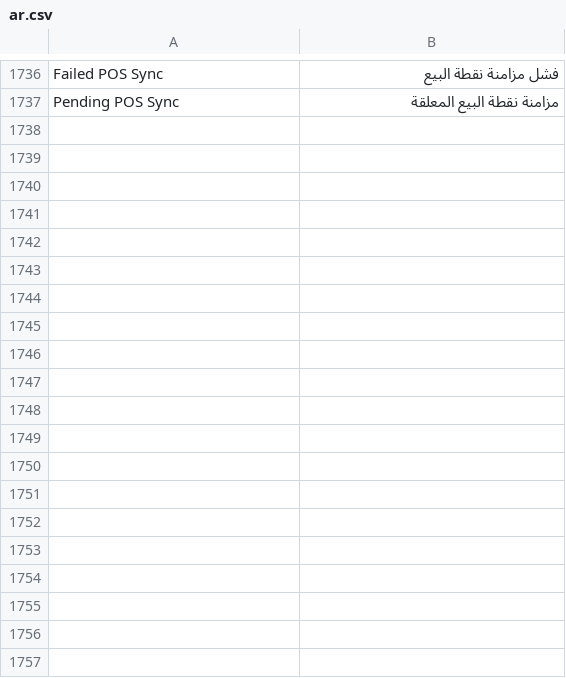
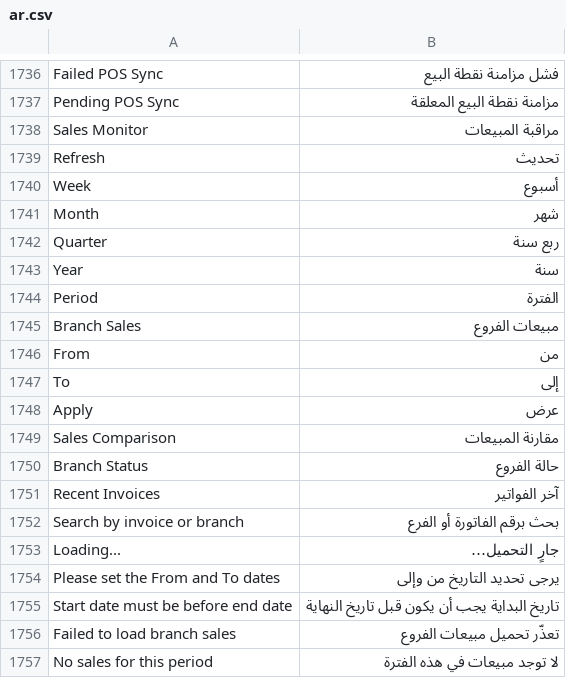
Before and after one commit to ahmadmdm/arafrappe, a CSV file: arabic_pro/translations/ar.csv, drawn as a sheet; only a part is shown, gaps mark what is left out; the diff covers the shown part only.

Commit message:
i18n: add Arabic translations for sales-monitor page strings

```diff
--- a/arabic_pro/translations/ar.csv
+++ b/arabic_pro/translations/ar.csv
@@ -1737 +1737,21 @@ Failed POS Sync,فشل مزامنة نقطة البيع,
 Pending POS Sync,مزامنة نقطة البيع المعلقة,
+Sales Monitor,مراقبة المبيعات,
+Refresh,تحديث,
+Week,أسبوع,
+Month,شهر,
+Quarter,ربع سنة,
+Year,سنة,
+Period,الفترة,
+Branch Sales,مبيعات الفروع,
+From,من,
+To,إلى,
+Apply,عرض,
+Sales Comparison,مقارنة المبيعات,
+Branch Status,حالة الفروع,
+Recent Invoices,آخر الفواتير,
+Search by invoice or branch,بحث برقم الفاتورة أو الفرع,
+Loading...,جارٍ التحميل…,
+Please set the From and To dates,يرجى تحديد التاريخ من وإلى,
+Start date must be before end date,تاريخ البداية يجب أن يكون قبل تاريخ النهاية,
+Failed to load branch sales,تعذّر تحميل مبيعات الفروع,
+No sales for this period,لا توجد مبيعات في هذه الفترة,
```
Also changed, not shown: 49 added rows elsewhere in this file.
